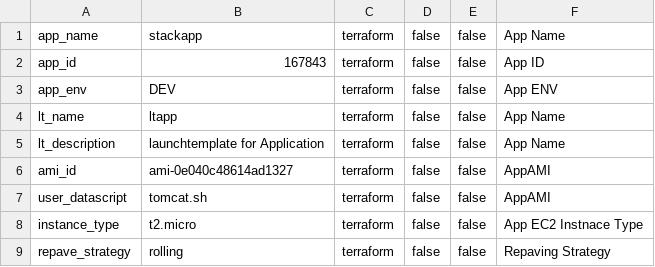
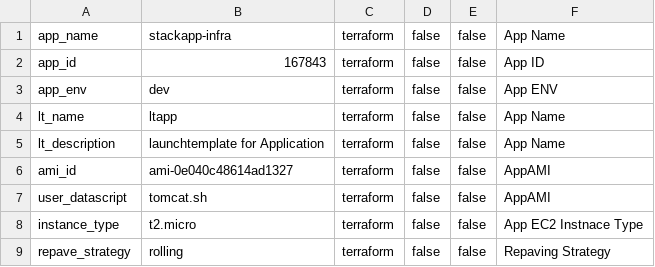
Before and after one commit to ashwinbittu/stackApp-infra, a CSV file: application/dev/ap-southeast-2.csv, drawn as a sheet.

Commit message:
Add files via upload

```diff
--- a/application/dev/ap-southeast-2.csv
+++ b/application/dev/ap-southeast-2.csv
@@ -1,4 +1,4 @@
-app_name;stackapp;terraform;false;false;App Name
+app_name;stackapp-infra;terraform;false;false;App Name
 app_id;167843;terraform;false;false;App ID
-app_env;DEV;terraform;false;false;App ENV
+app_env;dev;terraform;false;false;App ENV
 lt_name;ltapp;terraform;false;false;App Name
```
